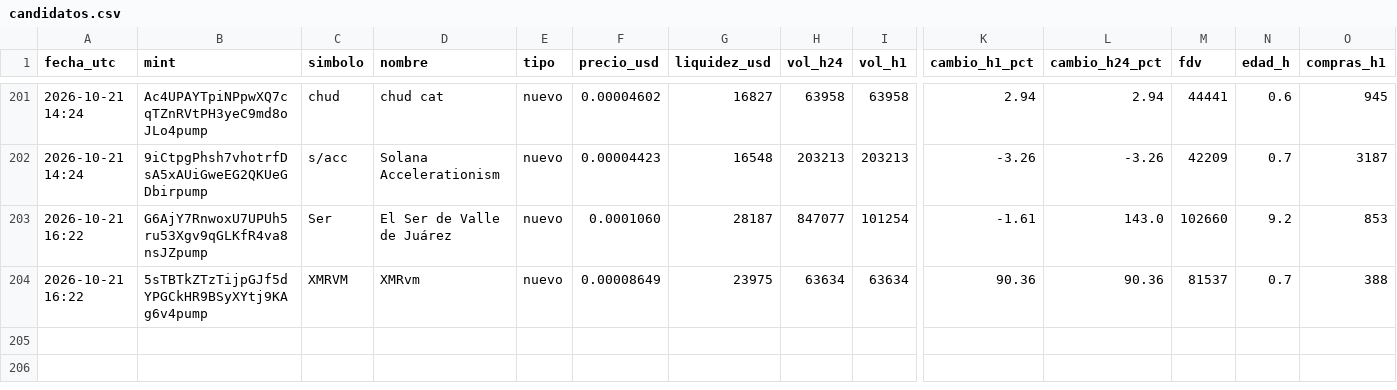
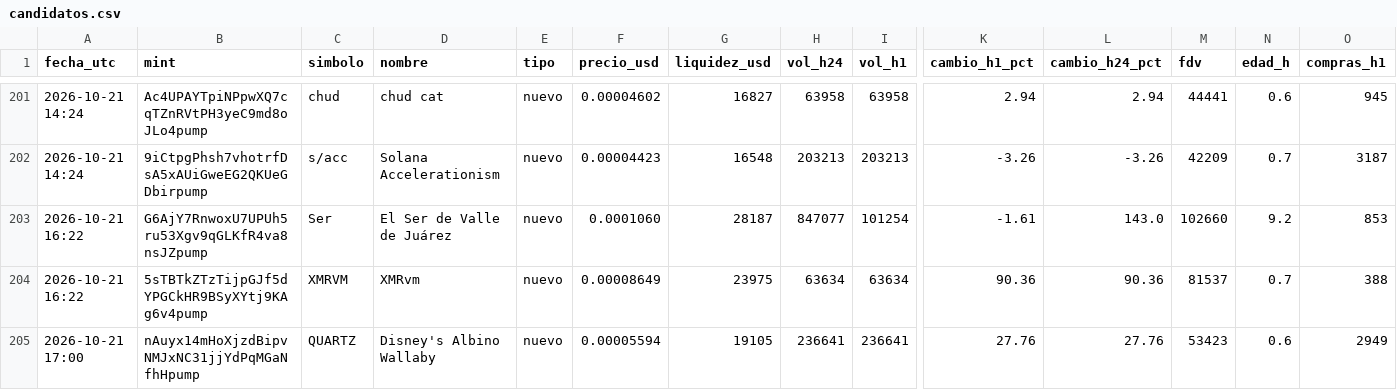
Before and after one commit to romeroyair9977-design/memecoins, a CSV file: data/candidatos.csv, drawn as a sheet; only a part is shown, gaps mark what is left out; rows hold the shown columns only; the diff names each change by its address in the sheet, - before the commit and + after, or states it on an @@ line.

```diff
--- a/data/candidatos.csv
+++ b/data/candidatos.csv
+row 205: 2026-10-21 17:00 | nAuyx14mHoXjzdBipvNMJxNC31jjYdPqMGaNfhHpump | QUARTZ | Disney's Albino Wallaby | nuevo | 0.00005594 | 19105 | 236641 | 236641 | 27.76 | 27.76 | 53423 | 0.6 | 2949
```
Also changed, not shown: data/paper_balance.csv, 1 other file.
